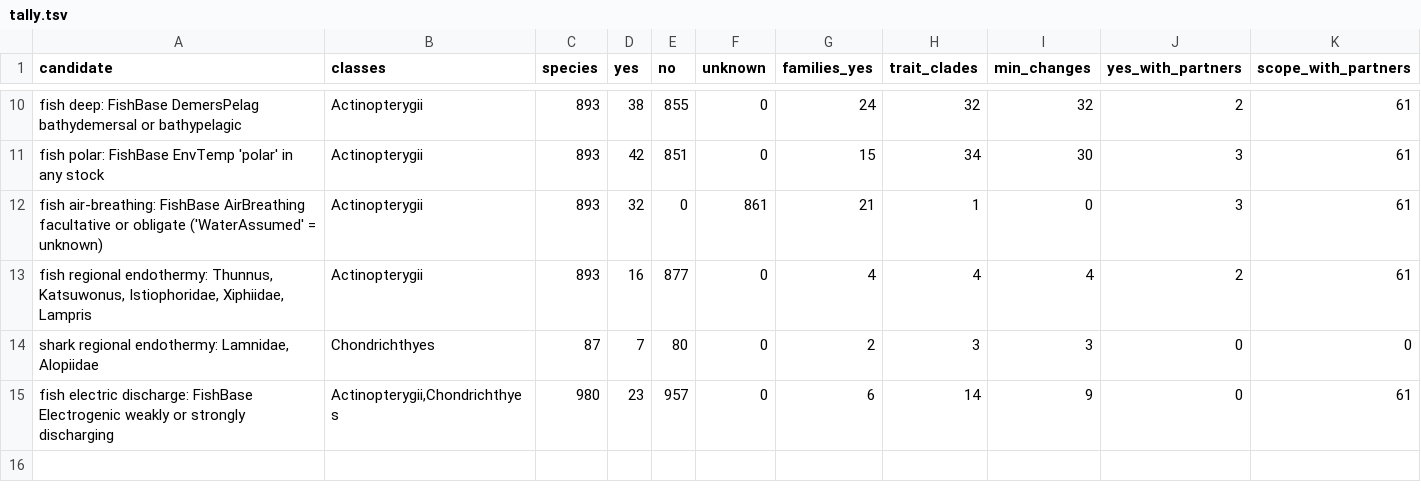
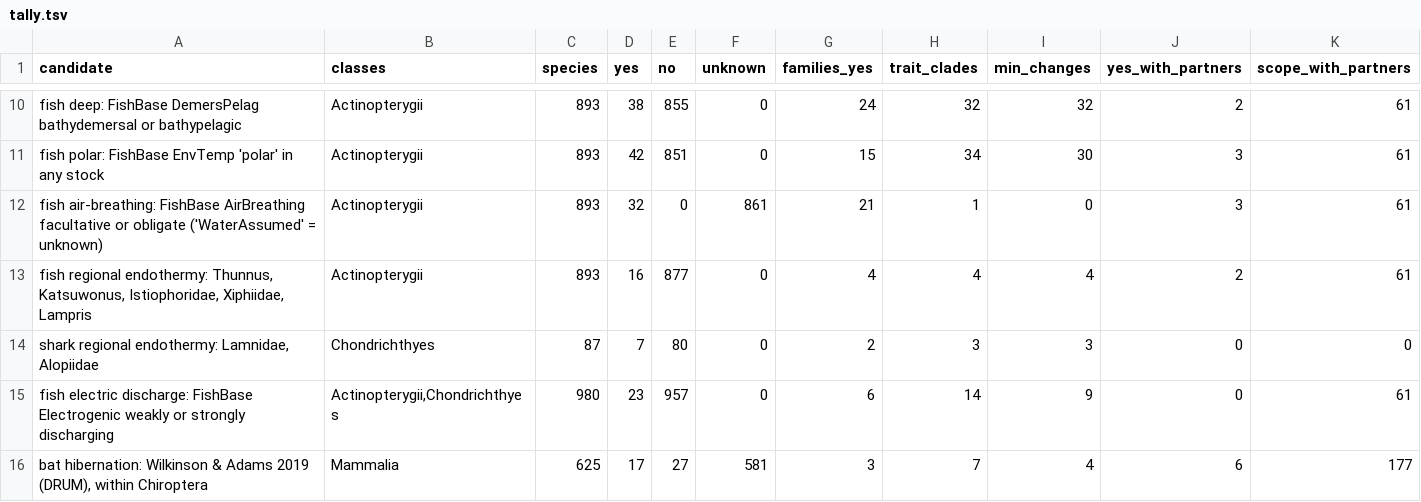
Before and after one commit to dna-seq/mitoage-pipelines, a TSV file: docs/analyses/mito-load/tally.tsv, drawn as a sheet; only a part is shown, gaps mark what is left out; the diff names each change by its address in the sheet, - before the commit and + after, or states it on an @@ line.

```diff
--- a/docs/analyses/mito-load/tally.tsv
+++ b/docs/analyses/mito-load/tally.tsv
+row 16: bat hibernation: Wilkinson & Adams 2019 (DRUM), within Chiroptera | Mammalia | 625 | 17 | 27 | 581 | 3 | 7 | 4 | 6 | 177
```
Also changed, not shown: 10 other files.
